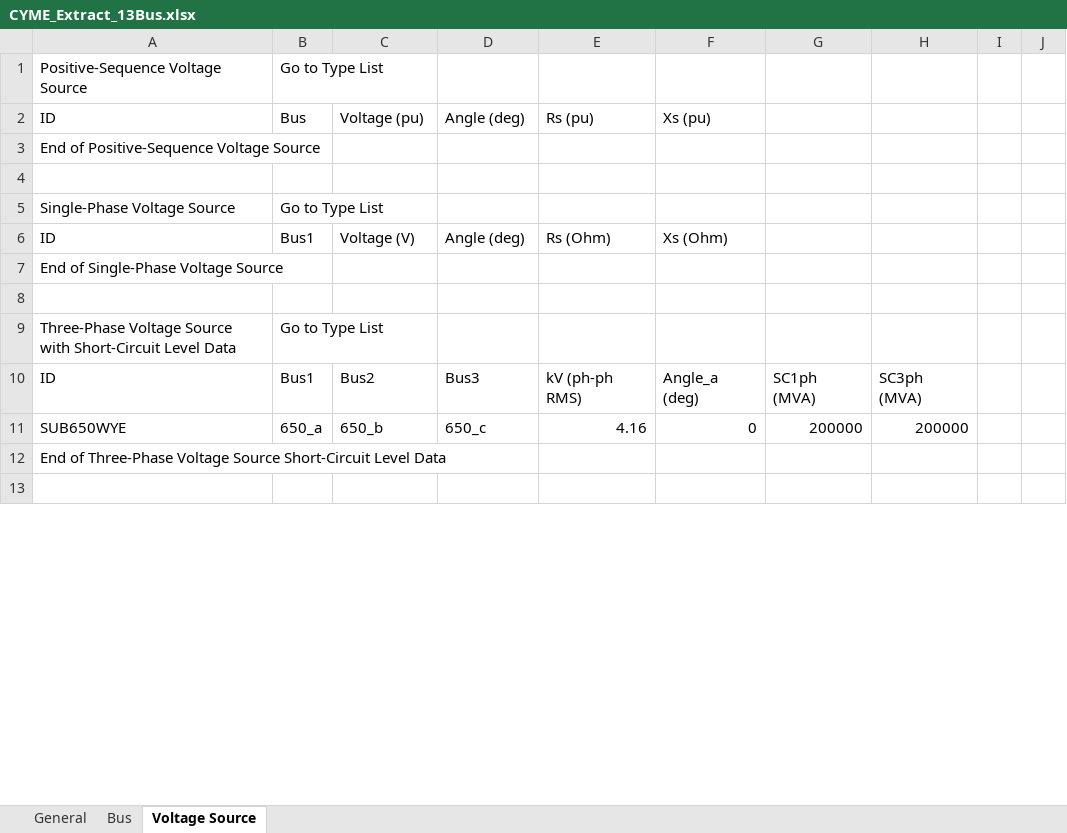
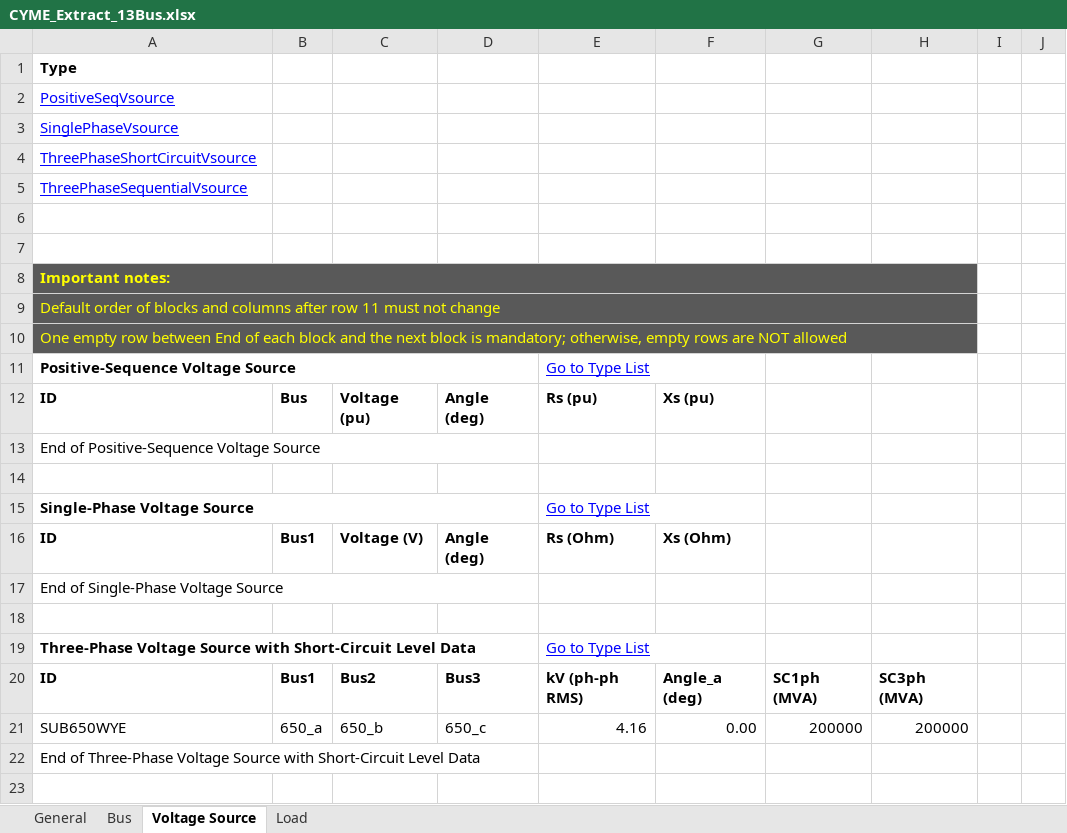
Before and after one commit to mulliswingsolutions-eng/CYME-EXTRACT-2, an Excel workbook: Outputs/CYME_Extract_13Bus.xlsx, sheet Voltage Source, drawn as a sheet; only a part is shown; values as stored, in another font and other column widths than the file's, no borders; addresses are those after the commit; the diff covers the shown part only; the diff names each change by its address in the sheet, - before the commit and + after, or states it on an @@ line.

```diff
--- a/Outputs/CYME_Extract_13Bus.xlsx (sheet Voltage Source)
+++ b/Outputs/CYME_Extract_13Bus.xlsx (sheet Voltage Source)
+sheet tab: Load
+row 1: Type
+row 2: PositiveSeqVsource
+row 3: SinglePhaseVsource
+row 4: ThreePhaseShortCircuitVsource
+row 5: ThreePhaseSequentialVsource
+row 6: (empty)
+row 7: (empty)
+row 8: Important notes:
+row 9: Default order of blocks and columns after row 11 must not change
+row 10: One empty row between End of each block and the next block is mandatory; otherwise, empty rows are NOT allowed
-A11 bold: off
+A11 bold: on
+A11:D11 merged
-B11: Go to Type List
+B11: (empty)
-E11: (empty)
+E11: Go to Type List
-A12:F12 bold: off
+A12:F12 bold: on
+A13:D13 merged
-A15 bold: off
+A15 bold: on
+A15:D15 merged
-B15: Go to Type List
+B15: (empty)
-E15: (empty)
+E15: Go to Type List
-A16:F16 bold: off
+A16:F16 bold: on
+A17:D17 merged
-A19 bold: off
+A19 bold: on
+A19:D19 merged
-B19: Go to Type List
+B19: (empty)
-E19: (empty)
+E19: Go to Type List
-A20:H20 bold: off
+A20:H20 bold: on
-F21: 0
+F21: 0.00
-A22: …Voltage Source Short-Circuit Level…
+A22: …Voltage Source with Short-Circuit Level…
+A22:D22 merged
```
Also changed, not shown: 3 edited cells, cell formats and merged cells elsewhere in this sheet, 4 other files.
